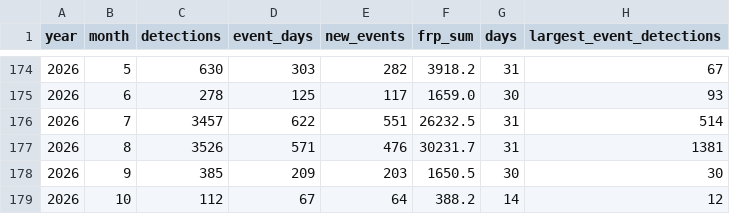
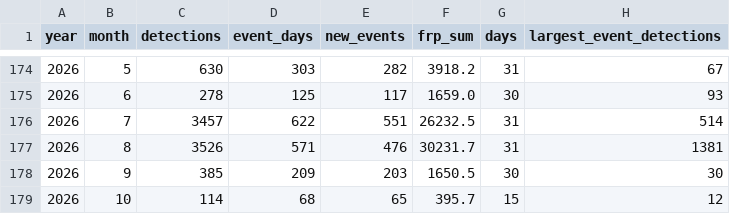
Before and after one commit to turtlestacker/uk-wildfire-satellite, a CSV file: data/processed/monthly.csv, drawn as a sheet; only a part is shown, gaps mark what is left out.

```diff
--- a/data/processed/monthly.csv
+++ b/data/processed/monthly.csv
@@ -178,2 +178,2 @@ year,month,detections,event_days,new_events,frp_sum,days,largest_event_detection
 2026,9,385,209,203,1650.5,30,30
-2026,10,112,67,64,388.2,14,12
+2026,10,114,68,65,395.7,15,12
```
Also changed, not shown: data/processed/annual.csv, data/processed/daily.csv, 16 other files.
